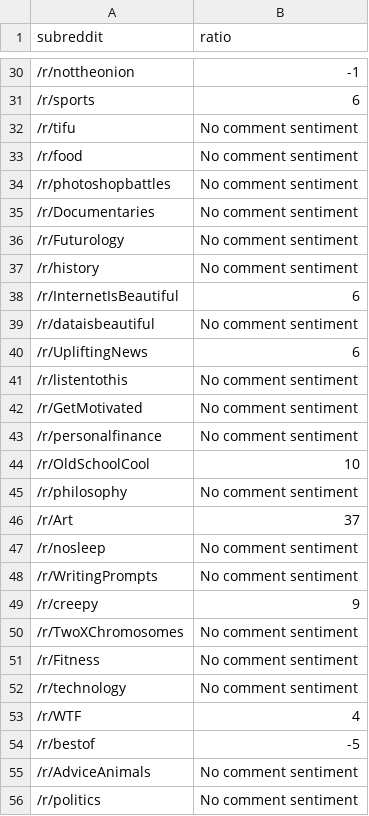
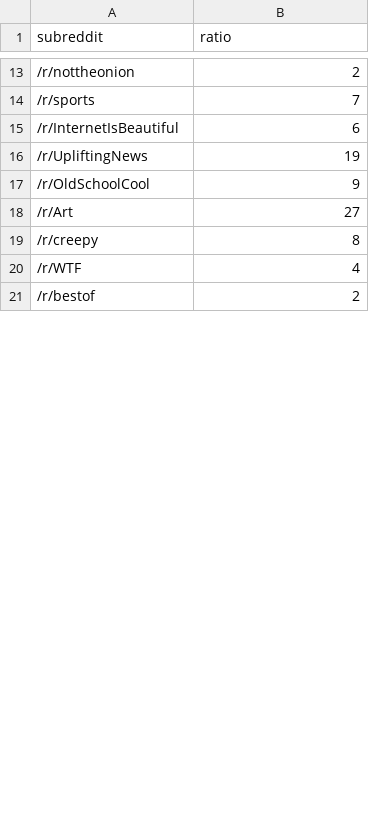
Before and after one commit to Oranfreezah/sentiment-analysis-python, a CSV file: files/sentiment_ratio.csv, drawn as a sheet; only a part is shown, gaps mark what is left out; the diff covers the shown part only.

Commit message:
Fix sentiment

```diff
--- a/files/sentiment_ratio.csv
+++ b/files/sentiment_ratio.csv
@@ -30,27 +13,9 @@ subreddit,ratio
-/r/nottheonion,-1
-/r/sports,6
-/r/tifu,No comment sentiment
-/r/food,No comment sentiment
-/r/photoshopbattles,No comment sentiment
-/r/Documentaries,No comment sentiment
-/r/Futurology,No comment sentiment
-/r/history,No comment sentiment
+/r/nottheonion,2
+/r/sports,7
 /r/InternetIsBeautiful,6
-/r/dataisbeautiful,No comment sentiment
-/r/UpliftingNews,6
-/r/listentothis,No comment sentiment
-/r/GetMotivated,No comment sentiment
-/r/personalfinance,No comment sentiment
-/r/OldSchoolCool,10
-/r/philosophy,No comment sentiment
-/r/Art,37
-/r/nosleep,No comment sentiment
-/r/WritingPrompts,No comment sentiment
-/r/creepy,9
-/r/TwoXChromosomes,No comment sentiment
-/r/Fitness,No comment sentiment
-/r/technology,No comment sentiment
+/r/UpliftingNews,19
+/r/OldSchoolCool,9
+/r/Art,27
+/r/creepy,8
 /r/WTF,4
-/r/bestof,-5
-/r/AdviceAnimals,No comment sentiment
-/r/politics,No comment sentiment
+/r/bestof,2
```
Also changed, not shown: 47 removed rows and 15 edited cells elsewhere in this file, 1 other file.
